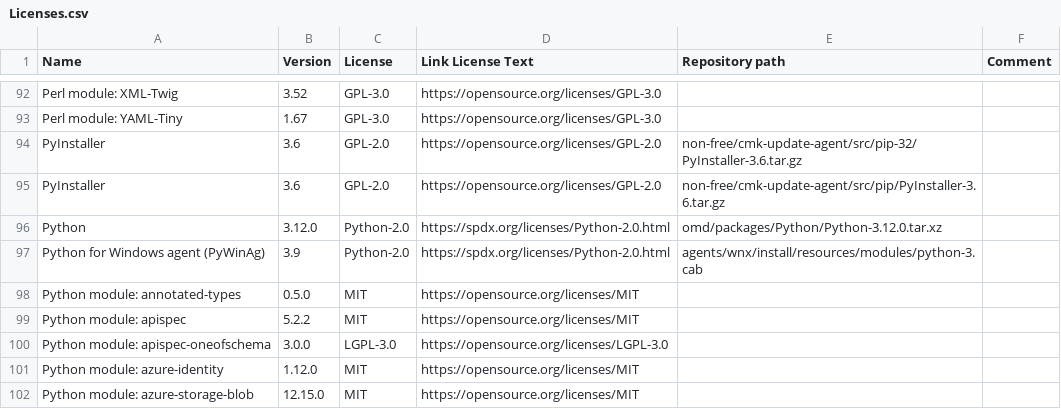
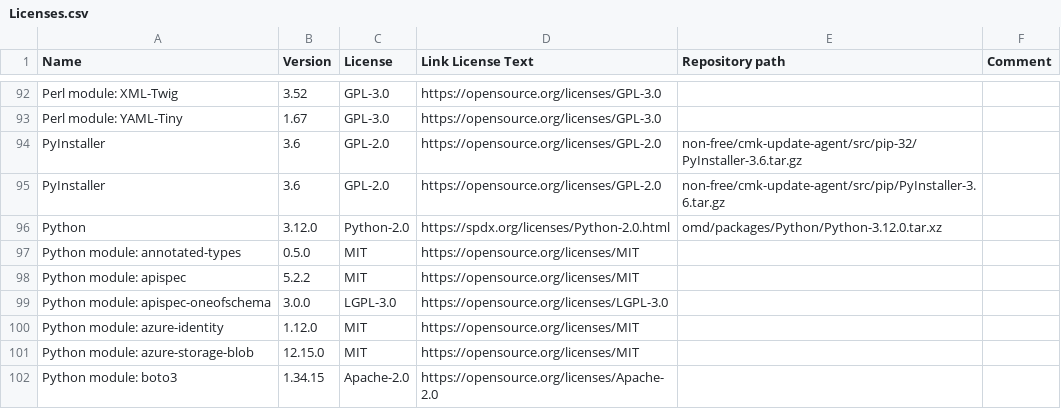
Before and after one commit to Checkmk/checkmk, a CSV file: omd/Licenses.csv, drawn as a sheet; only a part is shown, gaps mark what is left out; the shorter side is filled out with more unchanged rows.

Commit message:
Removed python3.cab
That file has no size and therefore no copyrights^^

Change-Id: Id61b22d04b27db47ae1c435b1eadb1d3294a44de

```diff
--- a/omd/Licenses.csv
+++ b/omd/Licenses.csv
@@ -96,3 +96,2 @@ PyInstaller,3.6,GPL-2.0,https://opensource.org/licenses/GPL-2.0,non-free/cmk-upd
 Python,3.12.0,Python-2.0,https://spdx.org/licenses/Python-2.0.html,omd/packages/Python/Python-3.12.0.tar.xz,
-Python for Windows agent (PyWinAg),3.9,Python-2.0,https://spdx.org/licenses/Python-2.0.html,agents/wnx/install/resources/modules/python-3.cab,
 Python module: annotated-types,0.5.0,MIT,https://opensource.org/licenses/MIT,,
```
